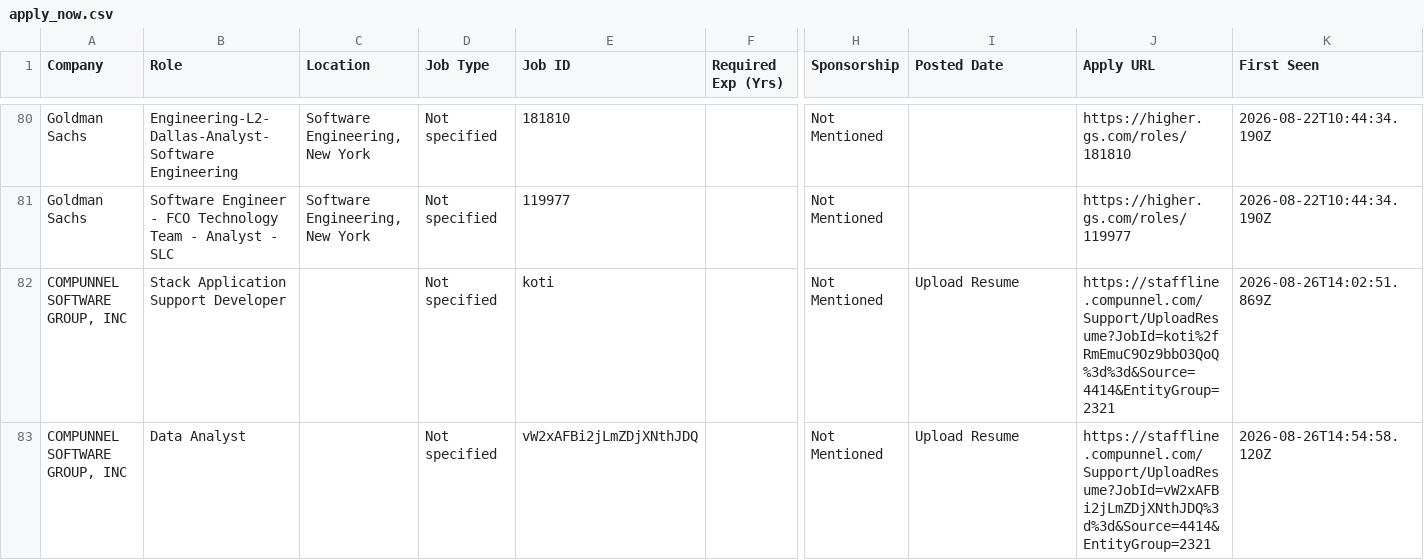
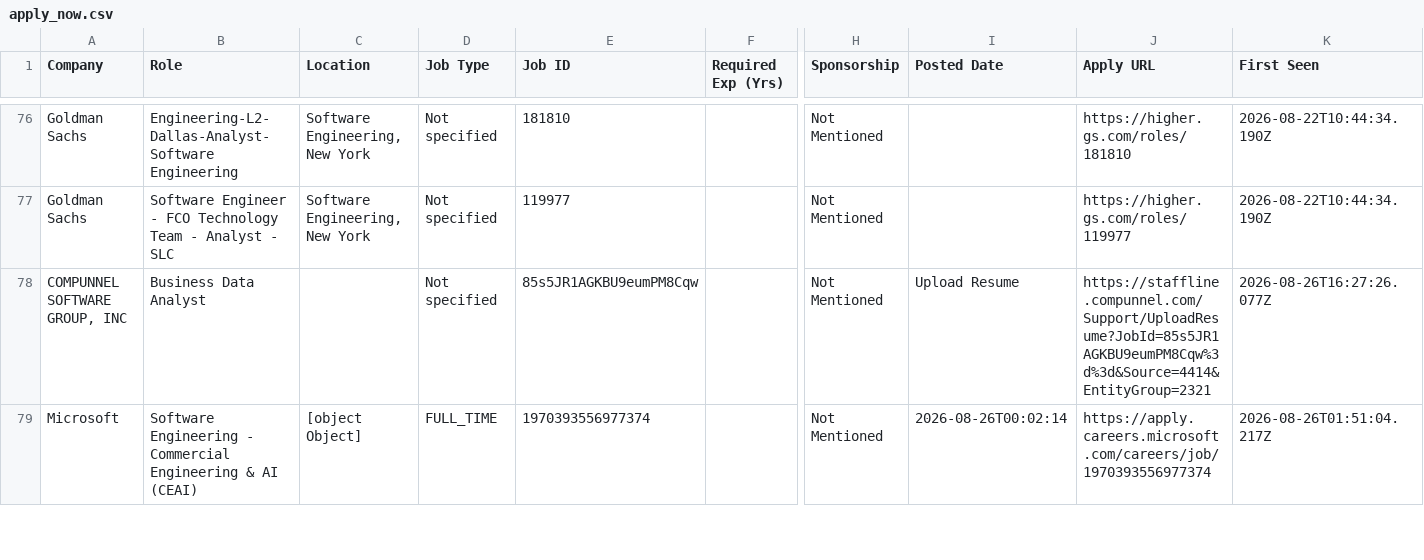
Before and after one commit to taran-dev4u/career-job-monitor, a CSV file: data/apply_now.csv, drawn as a sheet; only a part is shown, gaps mark what is left out; removed rows and columns are numbered as before the commit, all else as after; rows hold the shown columns only; the diff covers the shown part only; the diff names each change by its address in the sheet, - before the commit and + after, or states it on an @@ line.

```diff
--- a/data/apply_now.csv
+++ b/data/apply_now.csv
-row 82: COMPUNNEL SOFTWARE GROUP, INC | Stack Application Support Developer |  | Not specified | koti |  | Not Mentioned | Upload Resume | https://staffline.compunnel.com/Support/UploadResume?JobId=koti%2fRmEmuC9Oz9bbO3QoQ%3d%3d&Source=4414&EntityGroup=2321 | 2026-08-26T14:02:51.869Z
-B78 (Role): Data Analyst
+B78 (Role): Business Data Analyst
-E78 (Job ID): vW2xAFBi2jLmZDjXNthJDQ
+E78 (Job ID): 85s5JR1AGKBU9eumPM8Cqw
-J78 (Apply URL): https://staffline.compunnel.com/Support/UploadResume?JobId=vW2xAFBi2jLmZDjXNthJDQ%3d%3d&Source=4414&EntityGroup=2321
+J78 (Apply URL): https://staffline.compunnel.com/Support/UploadResume?JobId=85s5JR1AGKBU9eumPM8Cqw%3d%3d&Source=4414&EntityGroup=2321
-K78 (First Seen): 2026-08-26T14:54:58.120Z
+K78 (First Seen): 2026-08-26T16:27:26.077Z
@@ row 58 moved to row 79: Microsoft @@
```
Also changed, not shown: 6 added rows, 7 removed rows, 12 moved rows and 2 edited cells elsewhere in this file, 12 other files.
